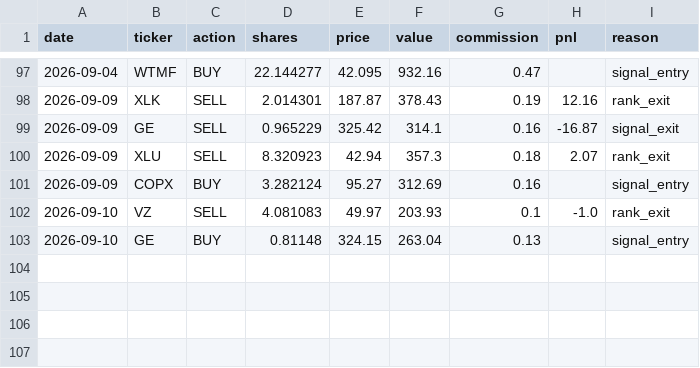
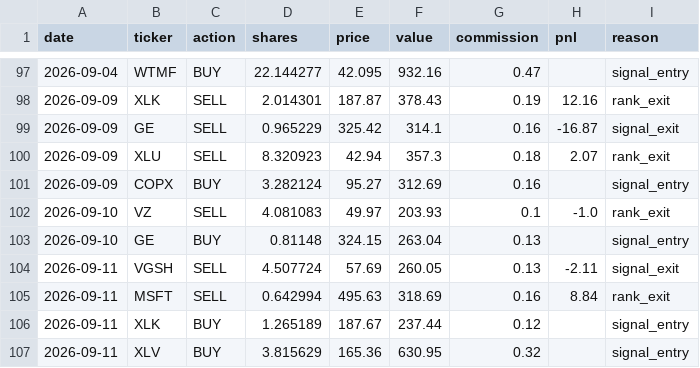
Before and after one commit to camerongreatrex/claude-code-trading-model, a CSV file: data/v1/paper_trading_v4nf_3mo/trades.csv, drawn as a sheet; only a part is shown, gaps mark what is left out.

```diff
--- a/data/v1/paper_trading_v4nf_3mo/trades.csv
+++ b/data/v1/paper_trading_v4nf_3mo/trades.csv
@@ -103 +103,5 @@ date,ticker,action,shares,price,value,commission,pnl,reason
 2026-09-10,GE,BUY,0.81148,324.15,263.04,0.13,,signal_entry
+2026-09-11,VGSH,SELL,4.507724,57.69,260.05,0.13,-2.11,signal_exit
+2026-09-11,MSFT,SELL,0.642994,495.63,318.69,0.16,8.84,rank_exit
+2026-09-11,XLK,BUY,1.265189,187.67,237.44,0.12,,signal_entry
+2026-09-11,XLV,BUY,3.815629,165.36,630.95,0.32,,signal_entry
```
Also changed, not shown: data/v1/paper_trading/history.csv, data/v1/paper_trading/trades.csv, 3 other files.
